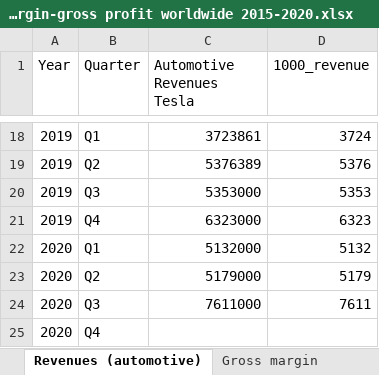
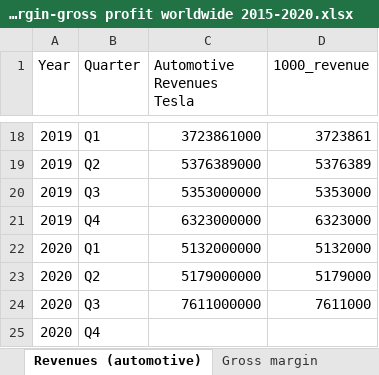
Before and after one commit to jaskesingh/BUSIN, an Excel workbook: Dashboard_Lien/data/Revenue-gross margin-gross profit worldwide 2015-2020.xlsx, sheet Revenues (automotive), drawn as a sheet; only a part is shown, gaps mark what is left out; values as stored, in another font and other column widths than the file's, no borders; the diff covers the shown part only; the diff names each change by its address in the sheet, - before the commit and + after, or states it on an @@ line.

```diff
--- a/Dashboard_Lien/data/Revenue-gross margin-gross profit worldwide 2015-2020.xlsx (sheet Revenues (automotive))
+++ b/Dashboard_Lien/data/Revenue-gross margin-gross profit worldwide 2015-2020.xlsx (sheet Revenues (automotive))
-C18 (Automotive Revenues Tesla): 3723861
+C18 (Automotive Revenues Tesla): 3723861000
-D18 (1000_revenue): 3724
+D18 (1000_revenue): 3723861
-C19 (Automotive Revenues Tesla): 5376389
+C19 (Automotive Revenues Tesla): 5376389000
-D19 (1000_revenue): 5376
+D19 (1000_revenue): 5376389
-C20 (Automotive Revenues Tesla): 5353000
+C20 (Automotive Revenues Tesla): 5353000000
-D20 (1000_revenue): 5353
+D20 (1000_revenue): 5353000
-C21 (Automotive Revenues Tesla): 6323000
+C21 (Automotive Revenues Tesla): 6323000000
-D21 (1000_revenue): 6323
+D21 (1000_revenue): 6323000
-C22 (Automotive Revenues Tesla): 5132000
+C22 (Automotive Revenues Tesla): 5132000000
-D22 (1000_revenue): 5132
+D22 (1000_revenue): 5132000
-C23 (Automotive Revenues Tesla): 5179000
+C23 (Automotive Revenues Tesla): 5179000000
-D23 (1000_revenue): 5179
+D23 (1000_revenue): 5179000
-C24 (Automotive Revenues Tesla): 7611000
+C24 (Automotive Revenues Tesla): 7611000000
-D24 (1000_revenue): 7611
+D24 (1000_revenue): 7611000
```
Also changed, not shown: 32 edited cells elsewhere in this sheet, sheet Gross profit, Dashboard_Lien/data/Tesla's free cash flow by quarter 2020 world wide.xlsx, Data/Revenue-gross margin-gross profit worldwide 2015-2020.xlsx, 1 other file.
